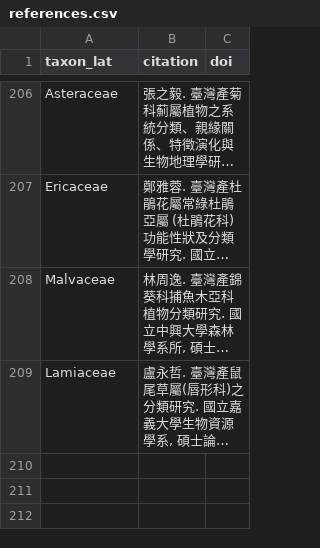
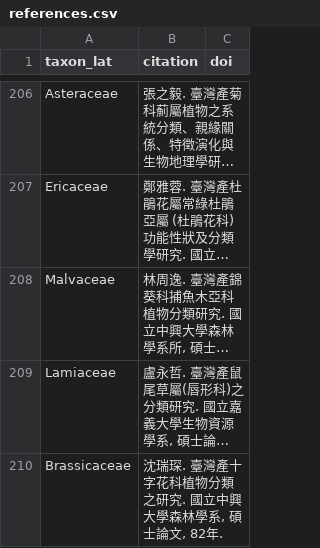
Before and after one commit to Bahamutzerox/taiwan-seed-plants, a CSV file: data/references.csv, drawn as a sheet; only a part is shown, gaps mark what is left out; long unchanged cells end in …; the diff names each change by its address in the sheet, - before the commit and + after, or states it on an @@ line.

```diff
--- a/data/references.csv
+++ b/data/references.csv
+row 210: Brassicaceae | 沈瑞琛. 臺灣產十字花科植物分類之研究. 國立中興大學森林學系, 碩士論文, 82年.
```
